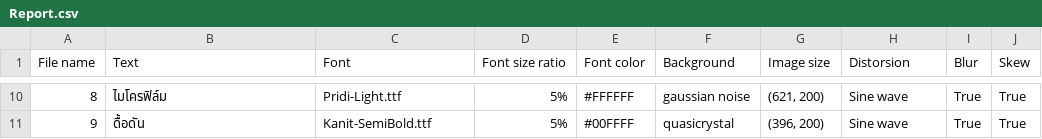
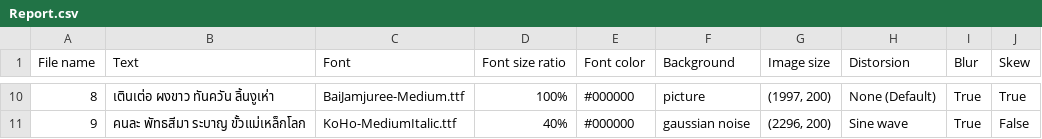
Before and after one commit to zenzai99/TextRecognitionDataGenerator, a CSV file: TextRecognitionDataGenerator/out/Report.csv, drawn as a sheet; only a part is shown, gaps mark what is left out; the diff covers the shown part only.

```diff
--- a/TextRecognitionDataGenerator/out/Report.csv
+++ b/TextRecognitionDataGenerator/out/Report.csv
@@ -10,2 +10,2 @@ File name,Text,Font,Font size ratio,Font color,Background,Image size,Distorsion,
-8,ไมโครฟิล์ม,Pridi-Light.ttf,5%,#FFFFFF,gaussian noise,"(621, 200)",Sine wave,True,True
-9,ดื้อดัน,Kanit-SemiBold.ttf,5%,#00FFFF,quasicrystal,"(396, 200)",Sine wave,True,True
+8,เตินเต่อ ผงขาว ทันควัน ลิ้นงูเห่า,BaiJamjuree-Medium.ttf,100%,#000000,picture,"(1997, 200)",None (Default),True,True
+9,คนละ พัทธสีมา ระบาญ ขั้วแม่เหล็กโลก,KoHo-MediumItalic.ttf,40%,#000000,gaussian noise,"(2296, 200)",Sine wave,True,False
```
Also changed, not shown: 56 edited cells elsewhere in this file, 16 other files.
